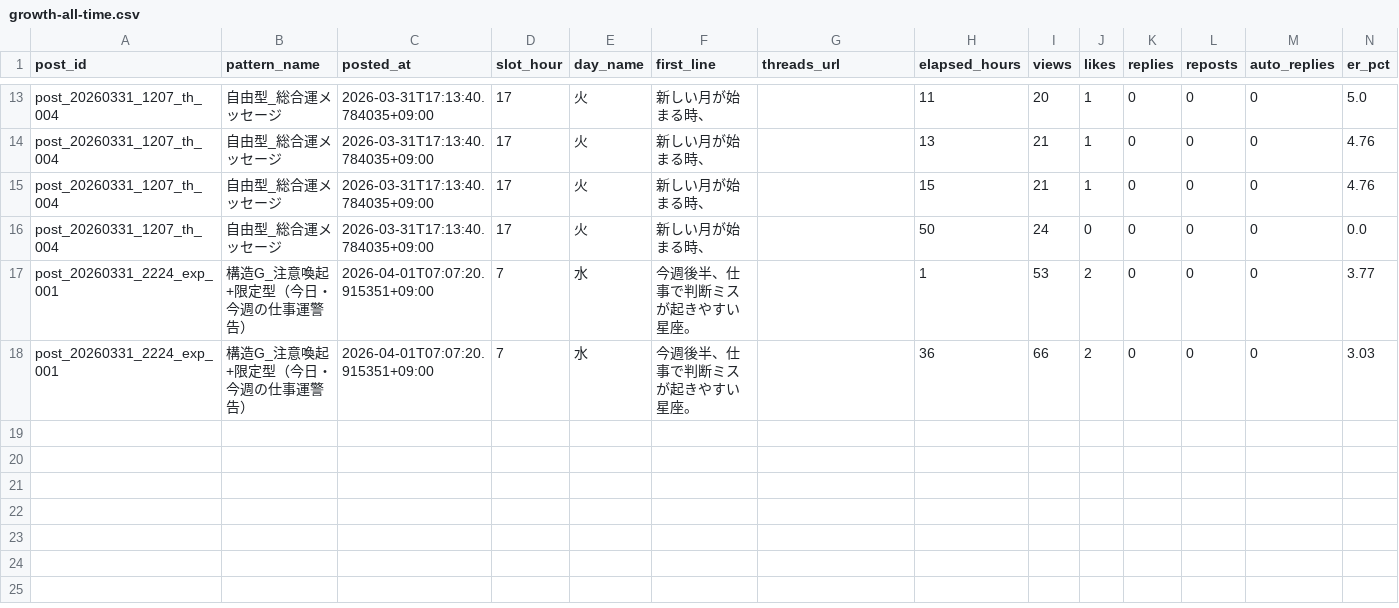
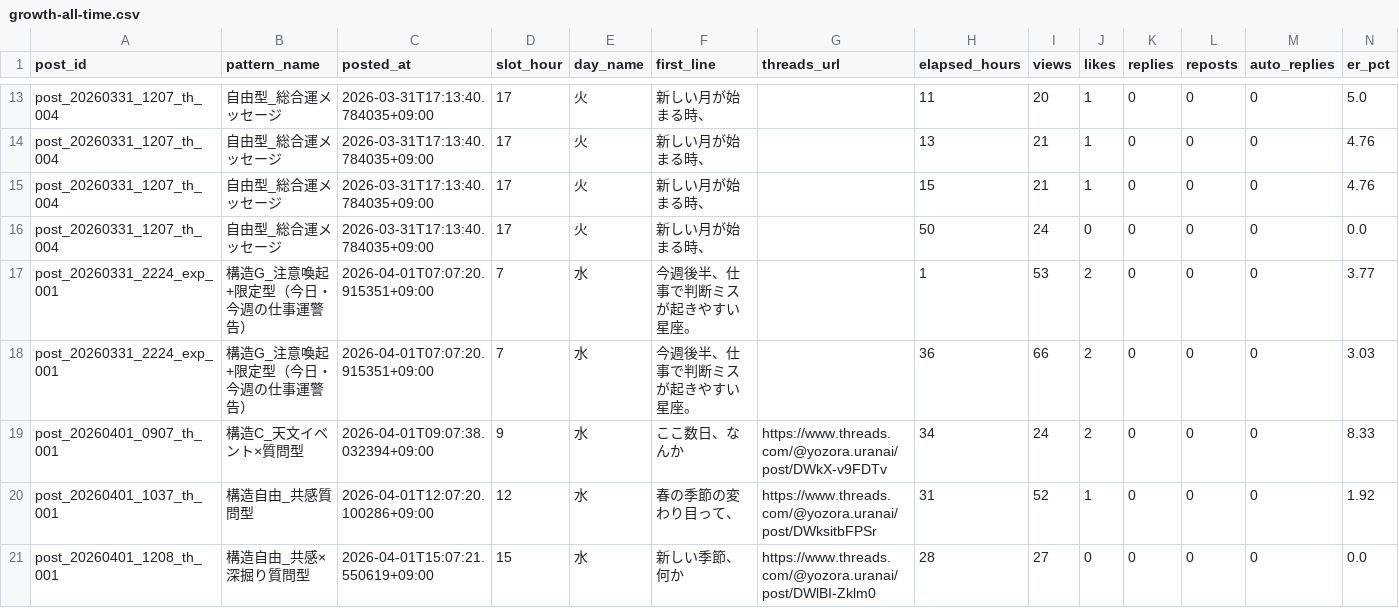
Before and after one commit to fkgyou2019/yozora-uranai-bot, a CSV file: state/reports/growth-all-time.csv, drawn as a sheet; only a part is shown, gaps mark what is left out; rows hold the shown columns only; the diff names each change by its address in the sheet, - before the commit and + after, or states it on an @@ line.

```diff
--- a/state/reports/growth-all-time.csv
+++ b/state/reports/growth-all-time.csv
+row 19: post_20260401_0907_th_001 | 構造C_天文イベント×質問型 | 2026-04-01T09:07:38.032394+09:00 | 9 | 水 | ここ数日、なんか | https://www.threads.com/@yozora.uranai/post/DWkX-v9FDTv | 34 | 24 | 2 | 0 | 0 | 0 | 8.33
+row 20: post_20260401_1037_th_001 | 構造自由_共感質問型 | 2026-04-01T12:07:20.100286+09:00 | 12 | 水 | 春の季節の変わり目って、 | https://www.threads.com/@yozora.uranai/post/DWksitbFPSr | 31 | 52 | 1 | 0 | 0 | 0 | 1.92
+row 21: post_20260401_1208_th_001 | 構造自由_共感×深掘り質問型 | 2026-04-01T15:07:21.550619+09:00 | 15 | 水 | 新しい季節、何か | https://www.threads.com/@yozora.uranai/post/DWlBI-Zklm0 | 28 | 27 | 0 | 0 | 0 | 0 | 0.0
```
Also changed, not shown: state/reports/growth-2026-04.csv, 3 other files.
